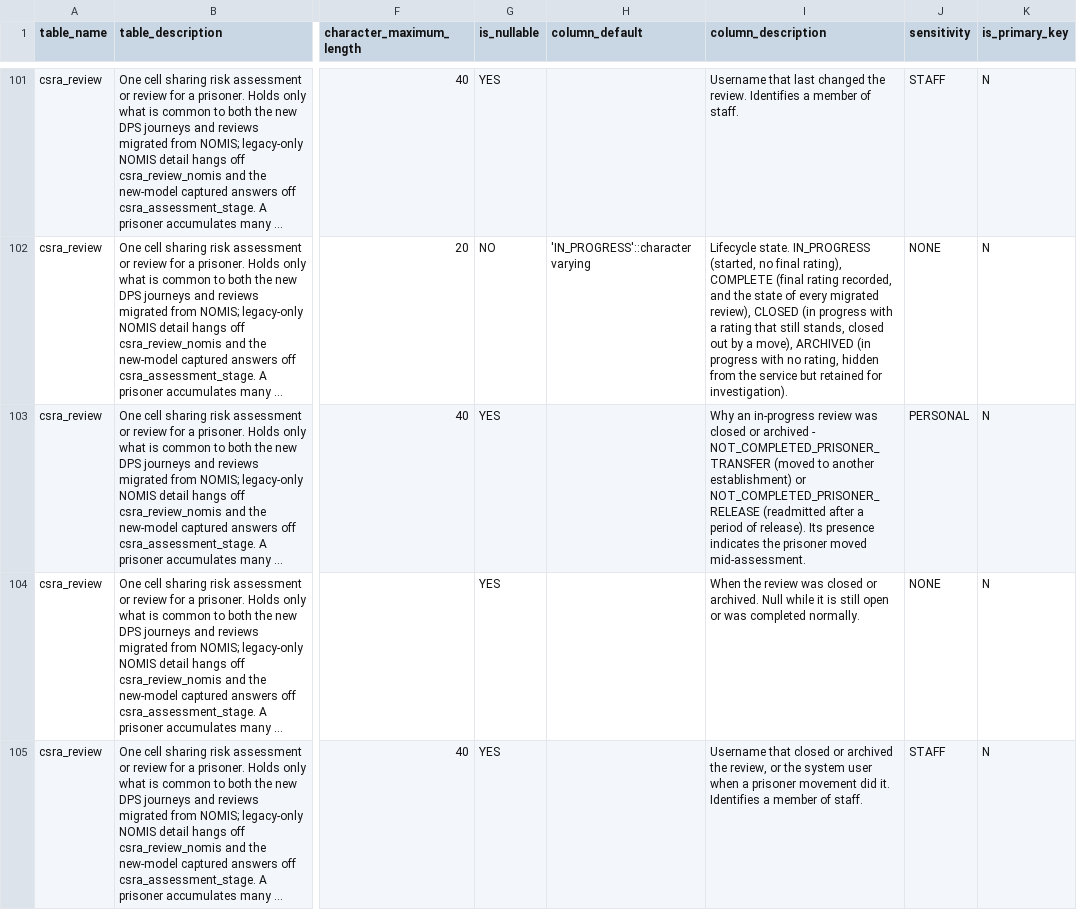
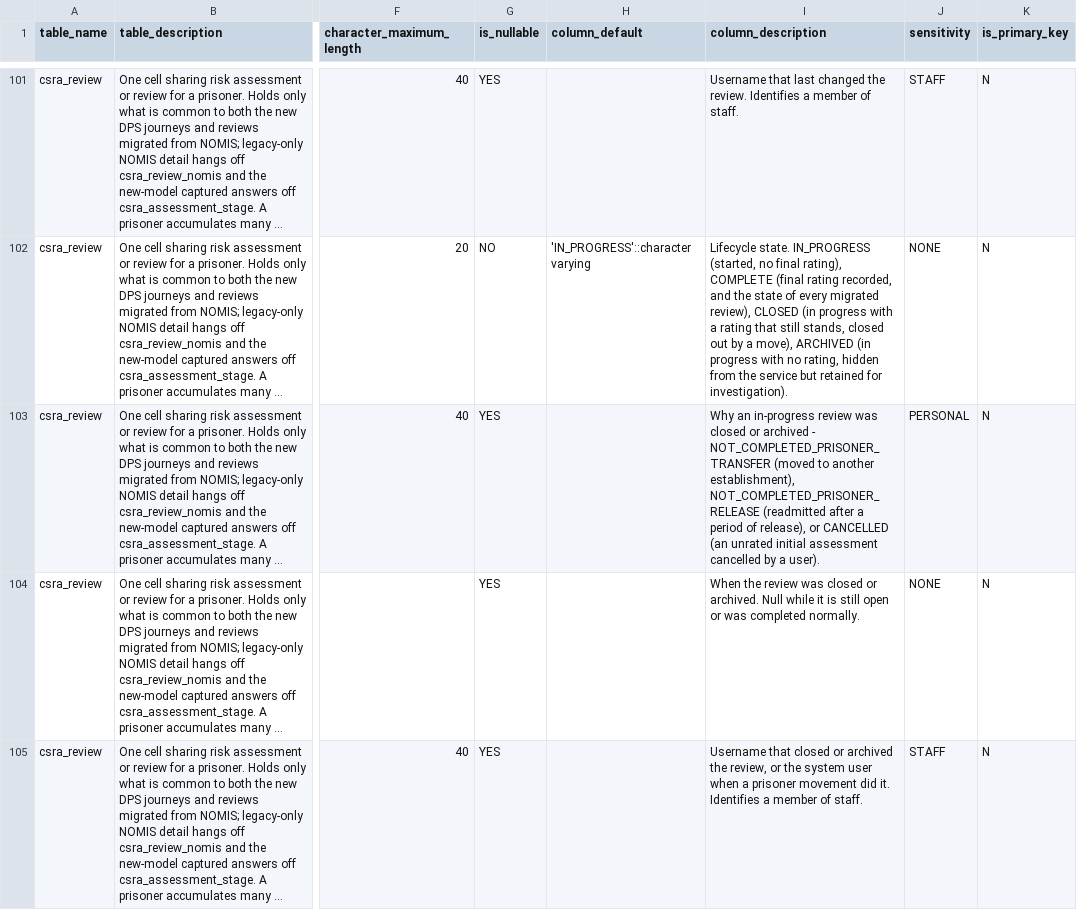
Before and after one commit to ministryofjustice/hmpps-cell-sharing-risk-assessment-api, a CSV file: schema-spy-report/data-dictionary.csv, drawn as a sheet; only a part is shown, gaps mark what is left out; long unchanged cells end in …; the diff names each change by its address in the sheet, - before the commit and + after, or states it on an @@ line.

```diff
--- a/schema-spy-report/data-dictionary.csv
+++ b/schema-spy-report/data-dictionary.csv
-I103 (column_description): …to another establishment) or NOT_COMPLETED_PRISONER_RELEASE (readmitted after a period of release). Its presence indicates the prisoner moved mid-assessment.
+I103 (column_description): …to another establishment), NOT_COMPLETED_PRISONER_RELEASE (readmitted after a period of release), or CANCELLED (an unrated initial assessment cancelled by a user).
```
Also changed, not shown: schema-spy-report/reference-data.csv, 5 other files.
